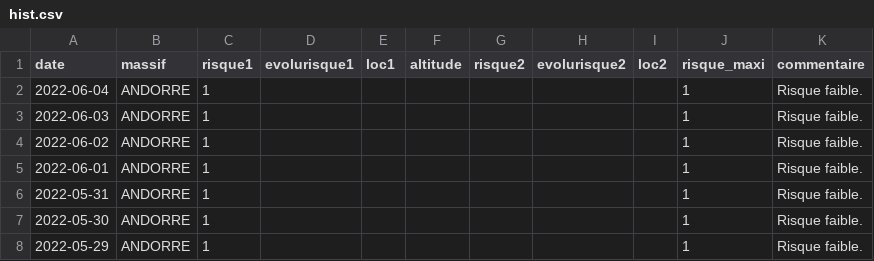
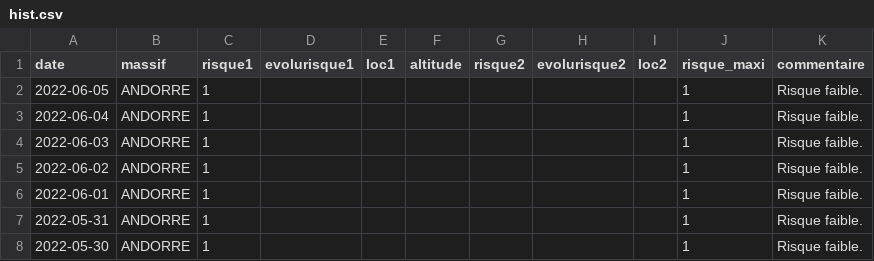
Before and after one commit to qloridant/meteofrance_bra_hist, a CSV file: src/data/ANDORRE/hist.csv, drawn as a sheet; only a part is shown; the shorter side is filled out with more unchanged rows.

Commit message:
Daily automatic file update

```diff
--- a/src/data/ANDORRE/hist.csv
+++ b/src/data/ANDORRE/hist.csv
@@ -1,2 +1,3 @@
 date, massif, risque1, evolurisque1, loc1, altitude, risque2, evolurisque2, loc2, risque_maxi, commentaire
+2022-06-05,ANDORRE,1,,,,,,,1,Risque faible.
 2022-06-04,ANDORRE,1,,,,,,,1,Risque faible.
```
